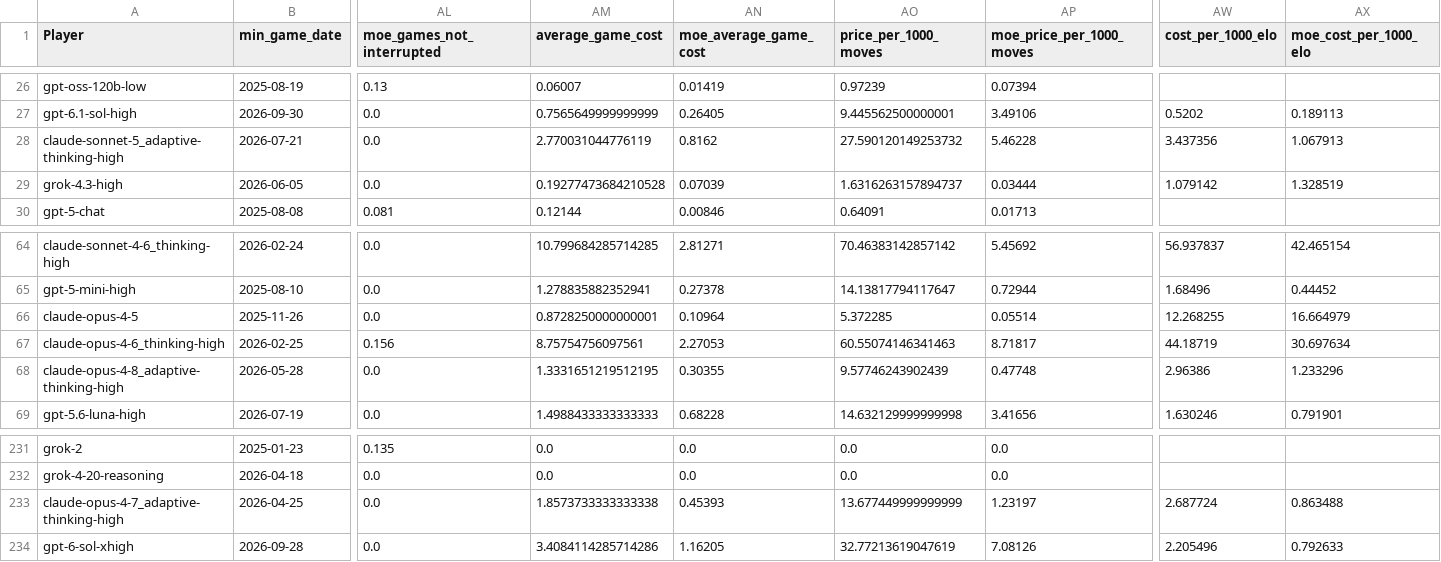
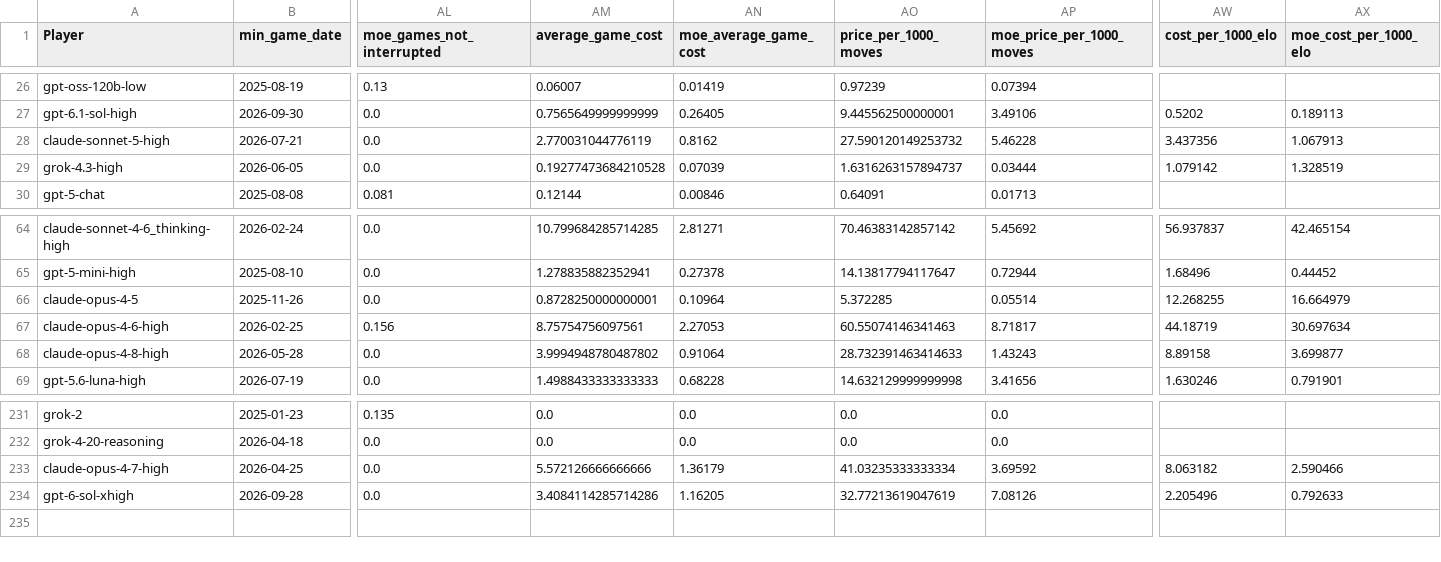
Before and after one commit to maxim-saplin/llm_chess, a CSV file: data/elo_refined.csv, drawn as a sheet; only a part is shown, gaps mark what is left out; the diff names each change by its address in the sheet, - before the commit and + after, or states it on an @@ line.

```diff
--- a/data/elo_refined.csv
+++ b/data/elo_refined.csv
-A28 (Player): claude-sonnet-5_adaptive-thinking-high
+A28 (Player): claude-sonnet-5-high
-A67 (Player): claude-opus-4-6_thinking-high
+A67 (Player): claude-opus-4-6-high
-A68 (Player): claude-opus-4-8_adaptive-thinking-high
+A68 (Player): claude-opus-4-8-high
-AM68 (average_game_cost): 1.3331651219512195
+AM68 (average_game_cost): 3.9994948780487802
-AN68 (moe_average_game_cost): 0.30355
+AN68 (moe_average_game_cost): 0.91064
-AO68 (price_per_1000_moves): 9.57746243902439
+AO68 (price_per_1000_moves): 28.732391463414633
-AP68 (moe_price_per_1000_moves): 0.47748
+AP68 (moe_price_per_1000_moves): 1.43243
-AW68 (cost_per_1000_elo): 2.96386
+AW68 (cost_per_1000_elo): 8.89158
-AX68 (moe_cost_per_1000_elo): 1.233296
+AX68 (moe_cost_per_1000_elo): 3.699877
-A233 (Player): claude-opus-4-7_adaptive-thinking-high
+A233 (Player): claude-opus-4-7-high
-AM233 (average_game_cost): 1.8573733333333338
+AM233 (average_game_cost): 5.572126666666666
-AN233 (moe_average_game_cost): 0.45393
+AN233 (moe_average_game_cost): 1.36179
-AO233 (price_per_1000_moves): 13.677449999999999
+AO233 (price_per_1000_moves): 41.03235333333334
-AP233 (moe_price_per_1000_moves): 1.23197
+AP233 (moe_price_per_1000_moves): 3.69592
-AW233 (cost_per_1000_elo): 2.687724
+AW233 (cost_per_1000_elo): 8.063182
-AX233 (moe_cost_per_1000_elo): 0.863488
+AX233 (moe_cost_per_1000_elo): 2.590466
```
Also changed, not shown: 2 other files.
